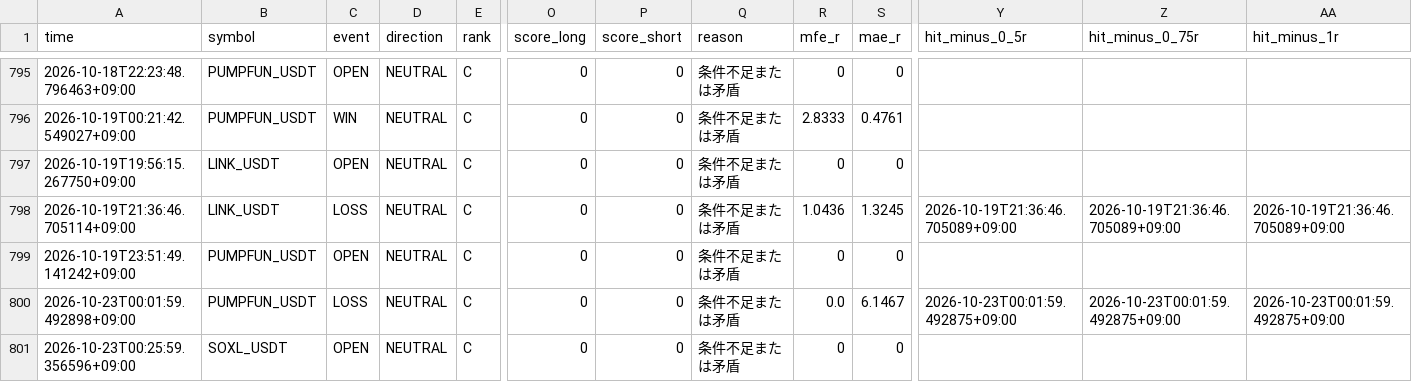
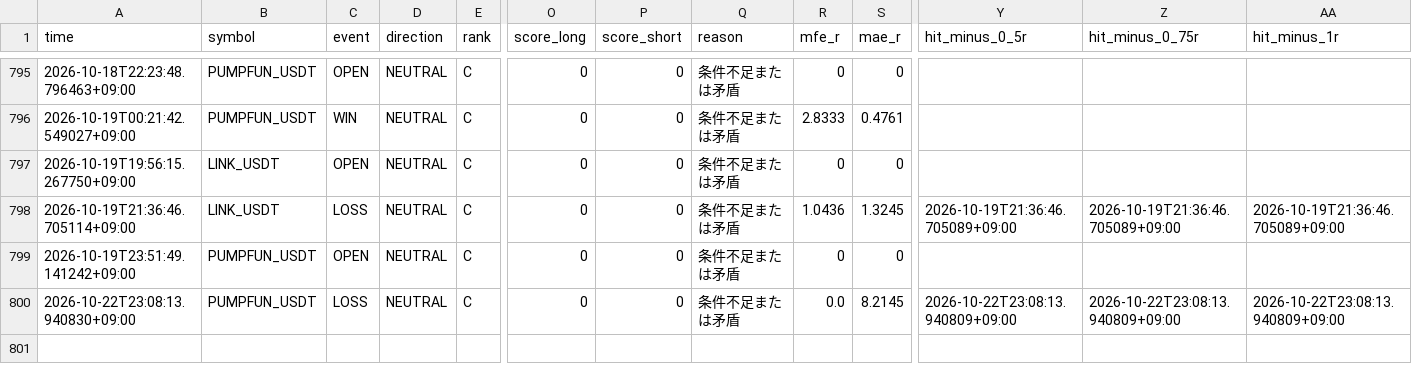
Before and after one commit to Sho-Sho122/mexc-monitor, a CSV file: mexc_hybrid_trades.csv, drawn as a sheet; only a part is shown, gaps mark what is left out; rows hold the shown columns only; the diff names each change by its address in the sheet, - before the commit and + after, or states it on an @@ line.

Commit message:
Update MEXC HYBRID state

```diff
--- a/mexc_hybrid_trades.csv
+++ b/mexc_hybrid_trades.csv
-A800 (time): 2026-10-23T00:01:59.492898+09:00
+A800 (time): 2026-10-22T23:08:13.940830+09:00
-S800 (mae_r): 6.1467
+S800 (mae_r): 8.2145
-Y800 (hit_minus_0_5r): 2026-10-23T00:01:59.492875+09:00
+Y800 (hit_minus_0_5r): 2026-10-22T23:08:13.940809+09:00
-Z800 (hit_minus_0_75r): 2026-10-23T00:01:59.492875+09:00
+Z800 (hit_minus_0_75r): 2026-10-22T23:08:13.940809+09:00
-AA800 (hit_minus_1r): 2026-10-23T00:01:59.492875+09:00
+AA800 (hit_minus_1r): 2026-10-22T23:08:13.940809+09:00
-row 801: 2026-10-23T00:25:59.356596+09:00 | SOXL_USDT | OPEN | NEUTRAL | C | 0 | 0 | 条件不足または矛盾 | 0 | 0
```
Also changed, not shown: 1 other file.
